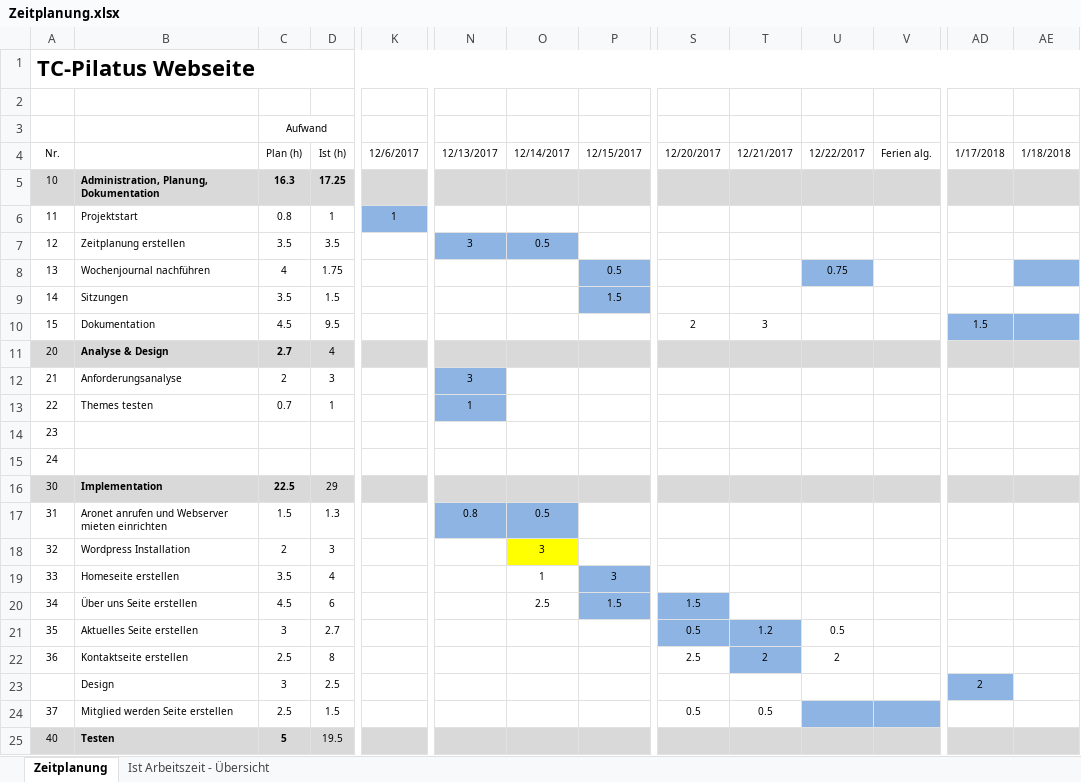
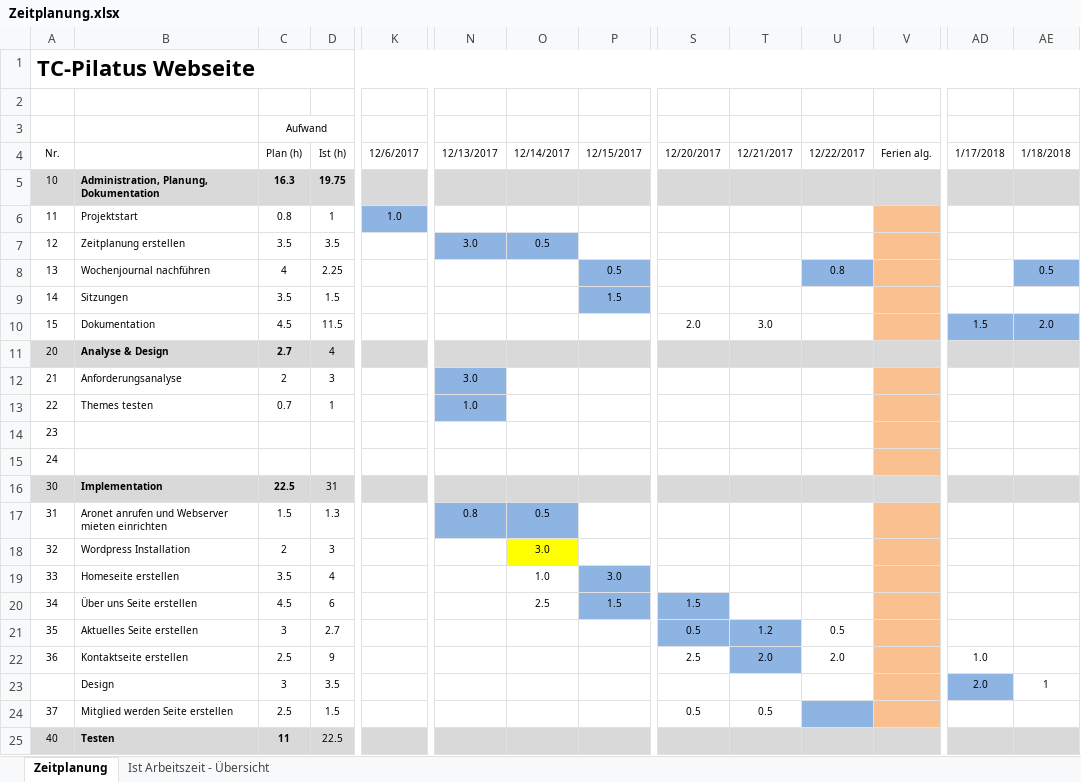
Before and after one commit to D15G/TC-Pilatus-Webseite, an Excel workbook: Zeitplanung.xlsx, sheet Zeitplanung, drawn as a sheet; only a part is shown, gaps mark what is left out; values as stored, in another font and other column widths than the file's, no borders; the diff covers the shown part only; the diff names each change by its address in the sheet, - before the commit and + after, or states it on an @@ line.

Commit message:
Zeitplan und Doku fertig

```diff
--- a/Zeitplanung.xlsx (sheet Zeitplanung)
+++ b/Zeitplanung.xlsx (sheet Zeitplanung)
-D5: 17.25
+D5: 19.75
-K6: 1
+K6: 1.0
-V6:V10 fill: none
+V6:V10 fill: #FAC090
-N7: 3
+N7: 3.0
-D8: 1.75
+D8: 2.25
-U8: 0.75
+U8: 0.8
-AE8: (empty)
+AE8: 0.5
-D10: 9.5
+D10: 11.5
-S10: 2
+S10: 2.0
-T10: 3
+T10: 3.0
-AE10: (empty)
+AE10: 2.0
-N12: 3
+N12: 3.0
-V12:V15 fill: none
+V12:V15 fill: #FAC090
-N13: 1
+N13: 1.0
-D16: 29
+D16: 31
-V17:V23 fill: none
+V17:V23 fill: #FAC090
-O18: 3
+O18: 3.0
-O19: 1
+O19: 1.0
-P19: 3
+P19: 3.0
-D22: 8
+D22: 9
-T22: 2
+T22: 2.0
-U22: 2
+U22: 2.0
-AD22: (empty)
+AD22: 1.0
-D23: 2.5
+D23: 3.5
-AD23: 2
+AD23: 2.0
-AE23: (empty)
+AE23: 1
-V24 fill: #8EB4E3
+V24 fill: #FAC090
-C25 (Aufwand): 5
+C25 (Aufwand): 11
-D25: 19.5
+D25: 22.5
```
Also changed, not shown: 2 added rows, 1 removed row, 17 edited cells and cell formats elsewhere in this sheet, sheet Ist Arbeitszeit - Übersicht, charts or pictures, 1 other file.
